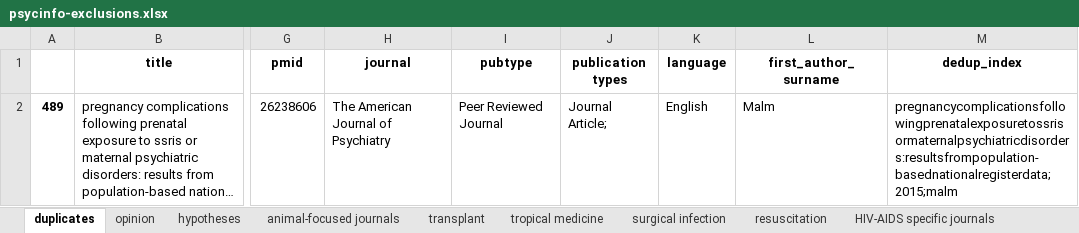
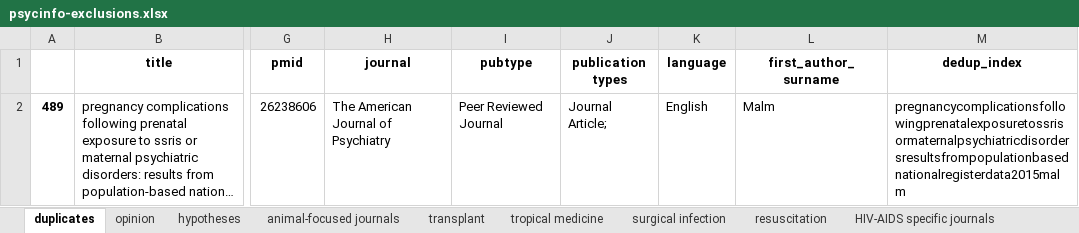
Before and after one commit to wilddamon/cs-scoping-review, an Excel workbook: outputs/basic-processing/basic-exclusions/psycinfo-exclusions.xlsx, sheet duplicates, drawn as a sheet; only a part is shown, gaps mark what is left out; long unchanged cells end in …; values as stored, in another font and other column widths than the file's, no borders; the diff names each change by its address in the sheet, - before the commit and + after, or states it on an @@ line.

Commit message:
Make dedup_index filename compatible; save which records were detected as duplicates

```diff
--- a/outputs/basic-processing/basic-exclusions/psycinfo-exclusions.xlsx (sheet duplicates)
+++ b/outputs/basic-processing/basic-exclusions/psycinfo-exclusions.xlsx (sheet duplicates)
-M2 (dedup_index): pregnancycomplicationsfollowingprenatalexposuretossrisormaternalpsychiatricdisorders:resultsfrompopulation-basednationalregisterdata;2015;malm
+M2 (dedup_index): pregnancycomplicationsfollowingprenatalexposuretossrisormaternalpsychiatricdisordersresultsfrompopulationbasednationalregisterdata2015malm
```
Also changed, not shown: sheet systematic review-title, sheet commentary-pub-types, sheet case report or case series-titl, sheet protocol-title, sheet HIV-AIDS specific journals, other sheet tabs, outputs/basic-processing/basic-exclusions/cinahl-exclusions.xlsx, 18 other files.
